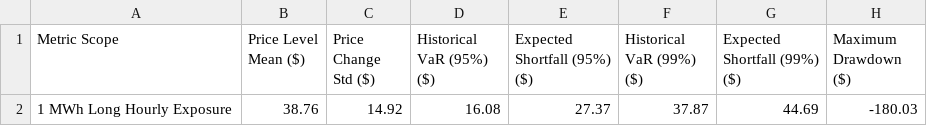
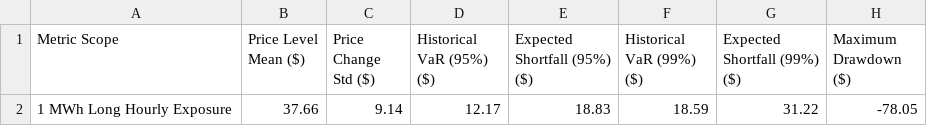
Before and after one commit to sebastiankloder-web/ercot-power-risk-analytics, a CSV file: results/tables/risk_summary.csv, drawn as a sheet.

```diff
--- a/results/tables/risk_summary.csv
+++ b/results/tables/risk_summary.csv
@@ -1,2 +1,2 @@
 Metric Scope,Price Level Mean ($),Price Change Std ($),Historical VaR (95%) ($),Expected Shortfall (95%) ($),Historical VaR (99%) ($),Expected Shortfall (99%) ($),Maximum Drawdown ($)
-1 MWh Long Hourly Exposure,38.76,14.92,16.08,27.37,37.87,44.69,-180.03
+1 MWh Long Hourly Exposure,37.66,9.14,12.17,18.83,18.59,31.22,-78.05
```
Also changed, not shown: data/processed/hourly_prices.csv, results/tables/event_analysis_summary.csv, 6 other files.
